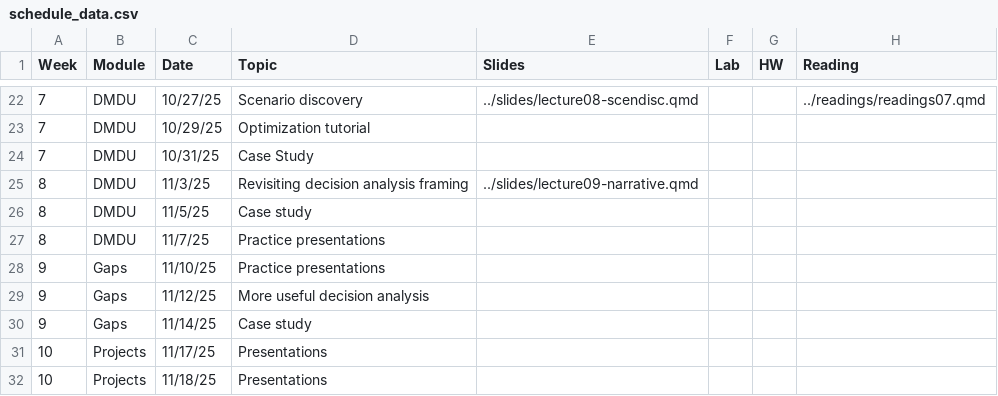
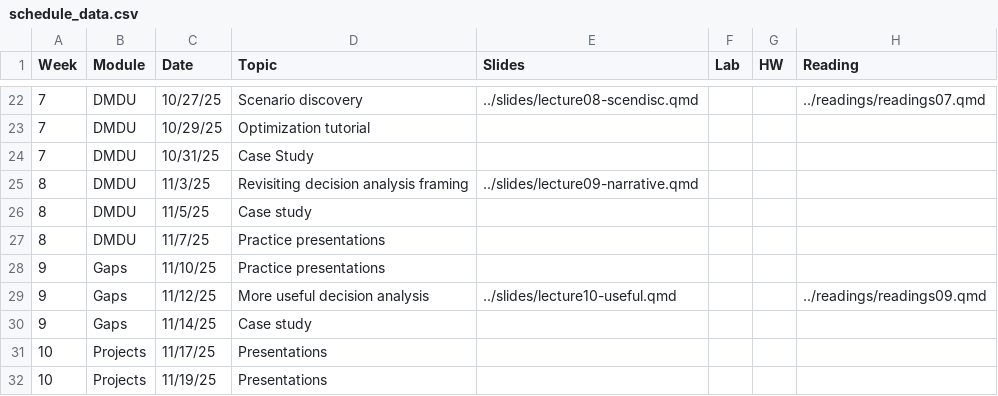
Before and after one commit to abpoll/engs199.20, a CSV file: schedule/schedule_data.csv, drawn as a sheet; only a part is shown, gaps mark what is left out.

Commit message:
new schedule - closing out last week

```diff
--- a/schedule/schedule_data.csv
+++ b/schedule/schedule_data.csv
@@ -28,5 +28,5 @@ Week,Module,Date,Topic,Slides,Lab,HW,Reading
 9,Gaps,11/10/25,Practice presentations,,,,
-9,Gaps,11/12/25,More useful decision analysis,,,,
+9,Gaps,11/12/25,More useful decision analysis,../slides/lecture10-useful.qmd,,,../readings/readings09.qmd
 9,Gaps,11/14/25,Case study,,,,
 10,Projects,11/17/25,Presentations,,,,
-10,Projects,11/18/25,Presentations,,,,
+10,Projects,11/19/25,Presentations,,,,
```
Also changed, not shown: 8 other files.
